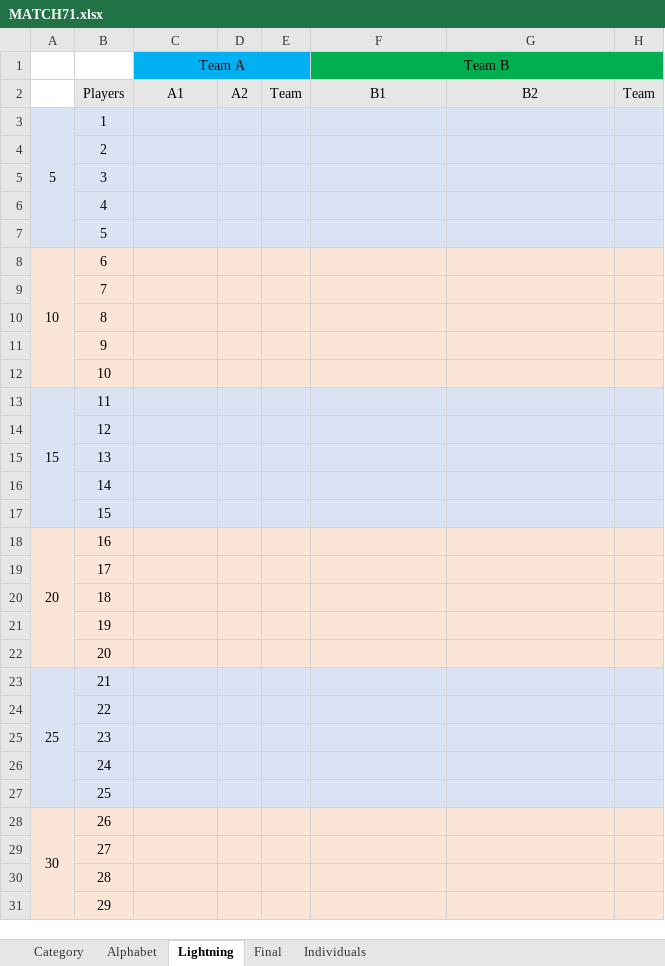
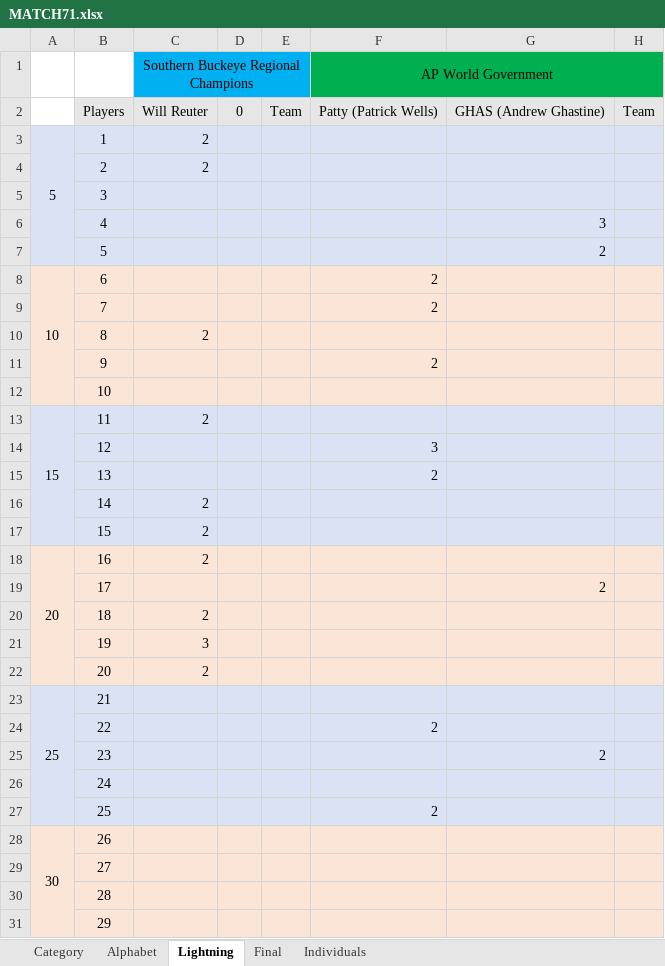
Before and after one commit to CadeReinberger/DUOACHCATT-5-15-21-STATS, an Excel workbook: scoresheets/MATCH71.xlsx, sheet Lightning, drawn as a sheet; only a part is shown; values as stored, in another font and other column widths than the file's, no borders; removed rows and columns are numbered as before the commit, all else as after; the diff covers the shown part only; the diff names each change by its address in the sheet, - before the commit and + after, or states it on an @@ line.

```diff
--- a/scoresheets/MATCH71.xlsx (sheet Lightning)
+++ b/scoresheets/MATCH71.xlsx (sheet Lightning)
-row 1:  |  | Team A |  |  | Team B
+row 1:  |  | Southern Buckeye Regional Champions |  |  | AP World Government
-C2: A1
+C2: Will Reuter
-D2: A2
+D2: 0
-F2: B1
+F2: Patty (Patrick Wells)
-G2: B2
+G2: GHAS (Andrew Ghastine)
-C3:C4: (empty)
+C3:C4: 2
-G6: (empty)
+G6: 3
-G7: (empty)
+G7: 2
-F8:F9: (empty)
+F8:F9: 2
-C10: (empty)
+C10: 2
-F11: (empty)
+F11: 2
-C13: (empty)
+C13: 2
-F14: (empty)
+F14: 3
-F15: (empty)
+F15: 2
-C16:C18: (empty)
+C16:C18: 2
-G19: (empty)
+G19: 2
-C20: (empty)
+C20: 2
-C21: (empty)
+C21: 3
-C22: (empty)
+C22: 2
-F24: (empty)
+F24: 2
-G25: (empty)
+G25: 2
-F27: (empty)
+F27: 2
```
Also changed, not shown: 1 added row and 1 removed row elsewhere in this sheet, sheet Category, sheet Individuals, sheet Final, sheet Alphabet, 1 other file.
